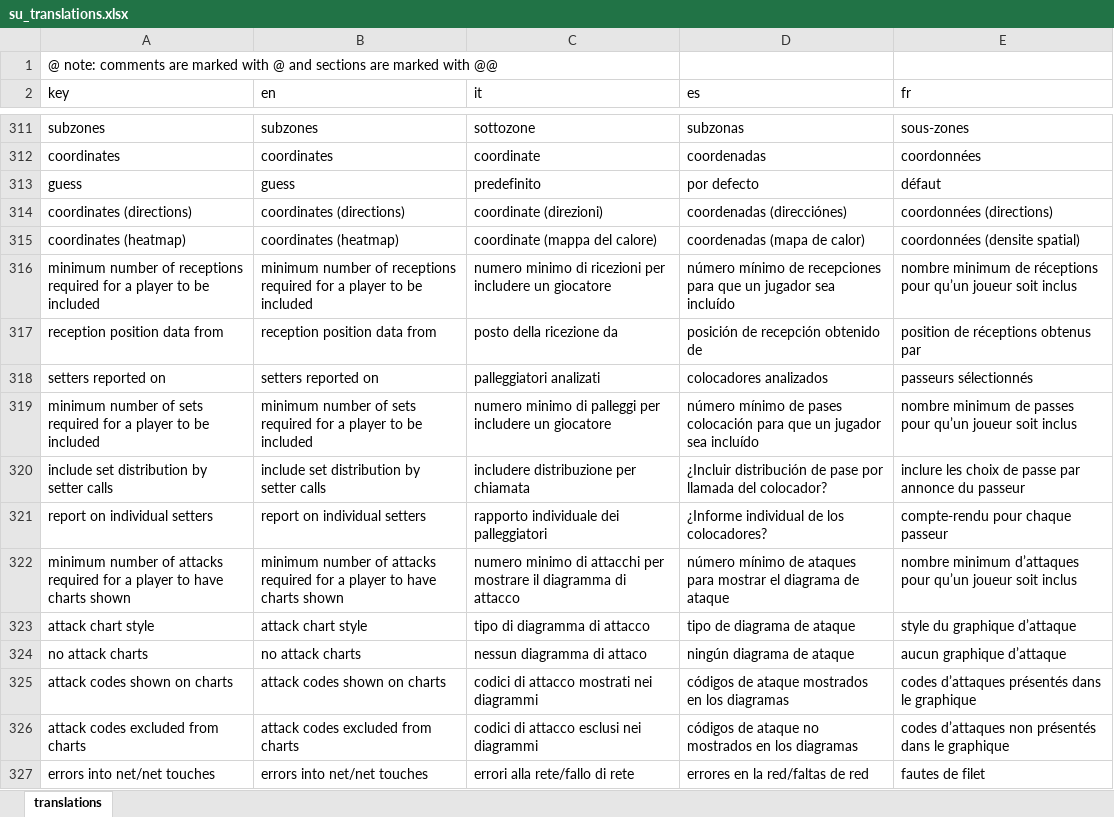
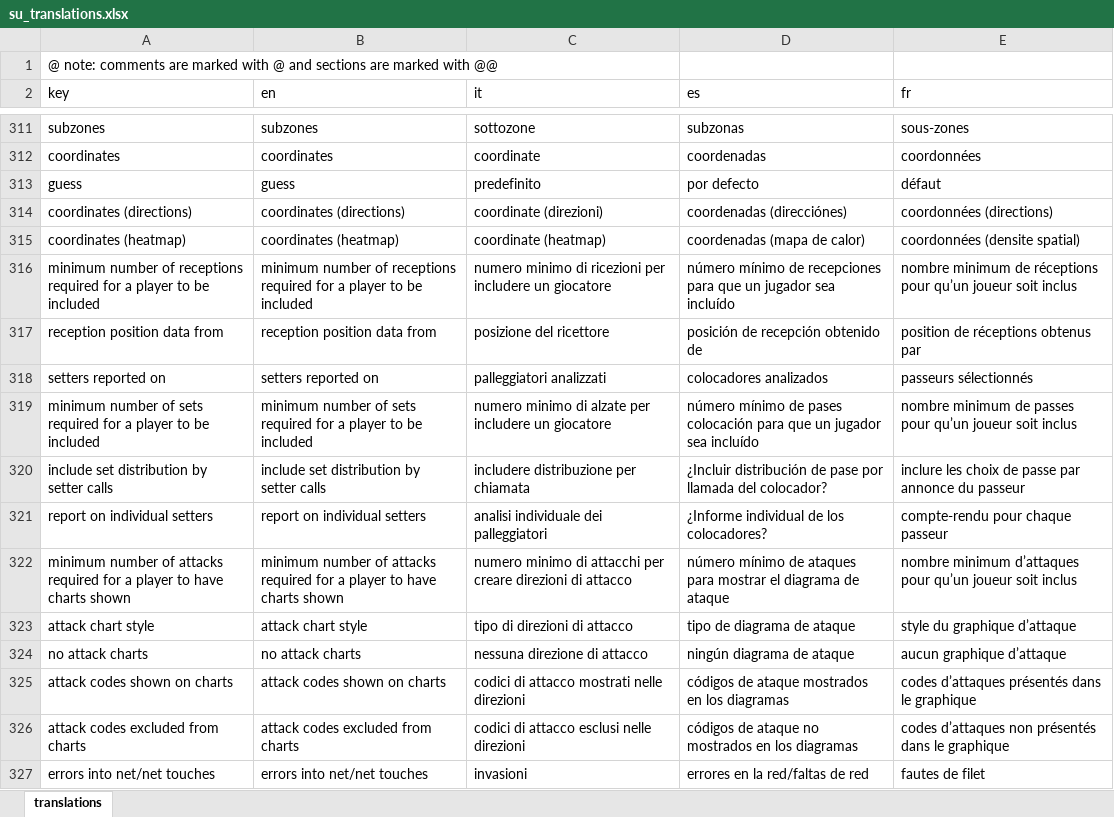
Before and after one commit to scienceuntangled/sui18n, an Excel workbook: data-raw/su_translations.xlsx, sheet translations, drawn as a sheet; only a part is shown, gaps mark what is left out; values as stored, in another font and other column widths than the file's, no borders; the diff covers the shown part only; the diff names each change by its address in the sheet, - before the commit and + after, or states it on an @@ line.

Commit message:
GP edits

```diff
--- a/data-raw/su_translations.xlsx (sheet translations)
+++ b/data-raw/su_translations.xlsx (sheet translations)
-C315 (it): coordinate (mappa del calore)
+C315 (it): coordinate (heatmap)
-C317 (it): posto della ricezione da
+C317 (it): posizione del ricettore
-C318 (it): palleggiatori analizati
+C318 (it): palleggiatori analizzati
-C319 (it): …minimo di palleggi per includere…
+C319 (it): …minimo di alzate per includere…
-C321 (it): rapporto individuale dei palleggiatori
+C321 (it): analisi individuale dei palleggiatori
-C322 (it): …attacchi per mostrare il diagramma di attacco
+C322 (it): …attacchi per creare direzioni di attacco
-C323 (it): tipo di diagramma di attacco
+C323 (it): tipo di direzioni di attacco
-C324 (it): nessun diagramma di attaco
+C324 (it): nessuna direzione di attacco
-C325 (it): codici di attacco mostrati nei diagrammi
+C325 (it): codici di attacco mostrati nelle direzioni
-C326 (it): codici di attacco esclusi nei diagrammi
+C326 (it): codici di attacco esclusi nelle direzioni
-C327 (it): errori alla rete/fallo di rete
+C327 (it): invasioni
```
Also changed, not shown: 152 edited cells elsewhere in this sheet.
